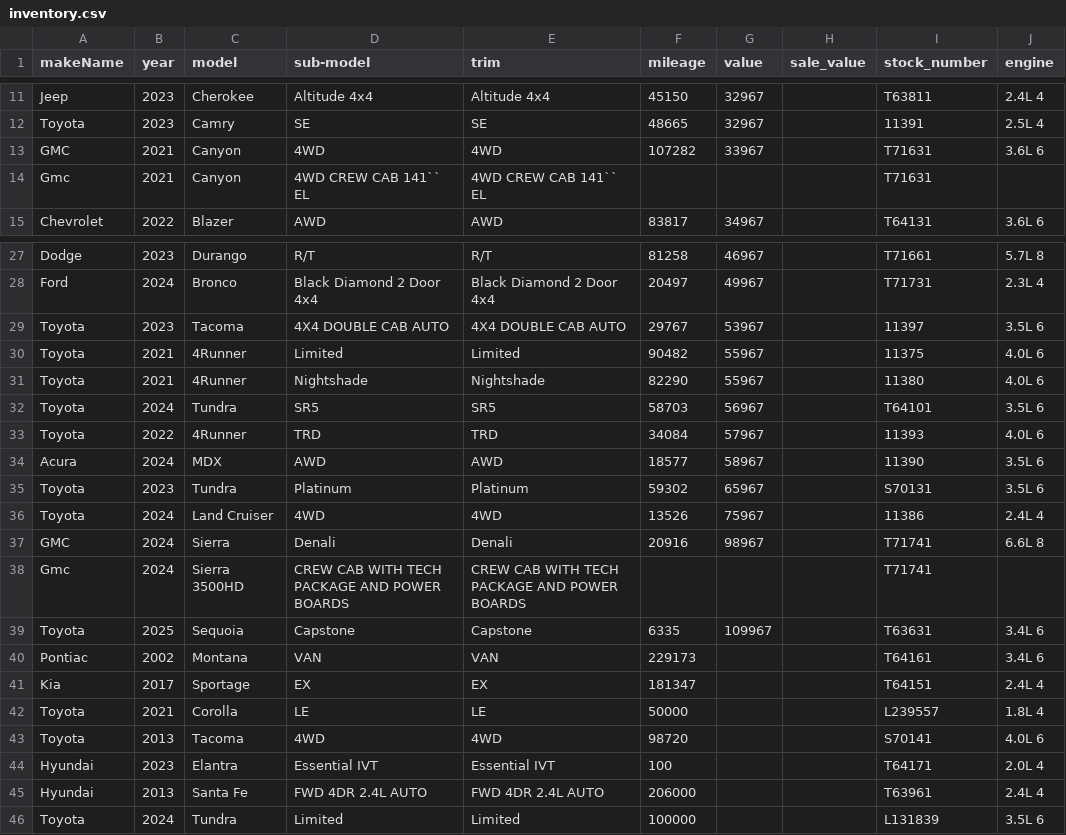
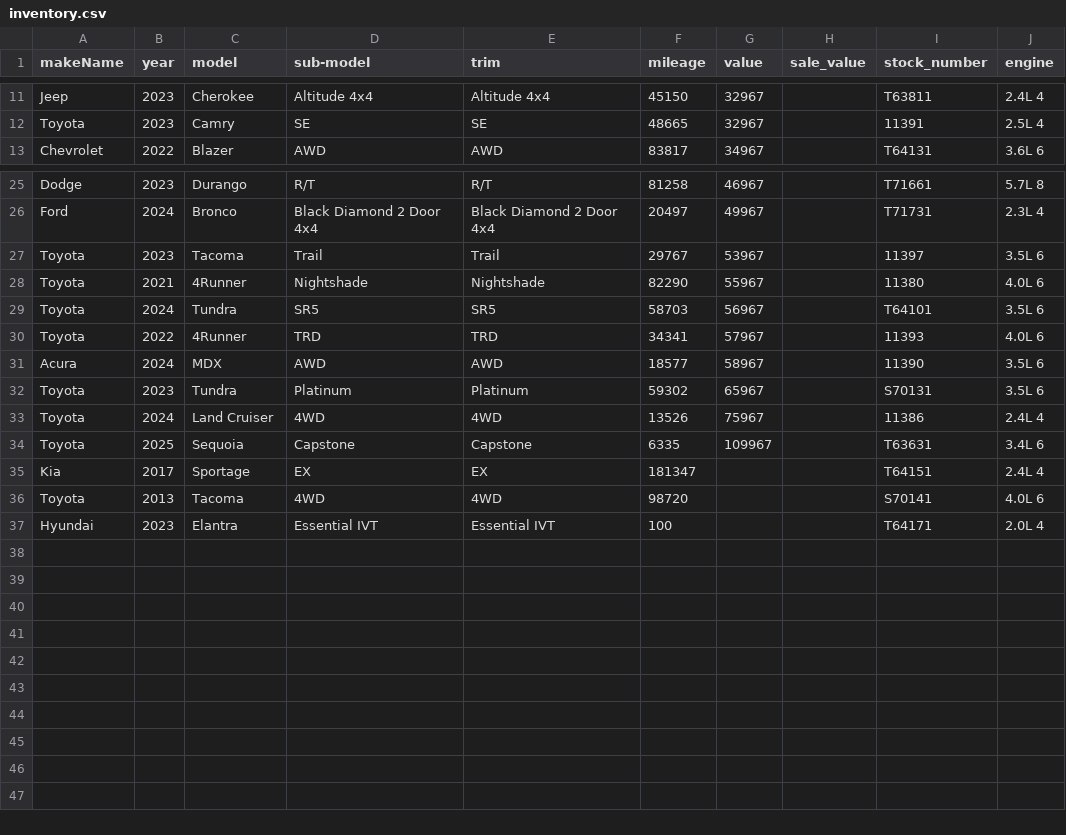
Before and after one commit to monilp28/RDTPDF, a CSV file: public/data/inventory.csv, drawn as a sheet; only a part is shown, gaps mark what is left out.

```diff
--- a/public/data/inventory.csv
+++ b/public/data/inventory.csv
@@ -12,4 +12,2 @@ Jeep,2023,Cherokee,Altitude 4x4,Altitude 4x4,45150,32967,,T63811,2.4L 4
 Toyota,2023,Camry,SE,SE,48665,32967,,11391,2.5L 4
-GMC,2021,Canyon,4WD,4WD,107282,33967,,T71631,3.6L 6
-Gmc,2021,Canyon,4WD CREW CAB 141`` EL,4WD CREW CAB 141`` EL,,,,T71631,
 Chevrolet,2022,Blazer,AWD,AWD,83817,34967,,T64131,3.6L 6
@@ -28,7 +26,6 @@ Dodge,2023,Durango,R/T,R/T,81258,46967,,T71661,5.7L 8
 Ford,2024,Bronco,Black Diamond 2 Door 4x4,Black Diamond 2 Door 4x4,20497,49967,,T71731,2.3L 4
-Toyota,2023,Tacoma,4X4 DOUBLE CAB AUTO,4X4 DOUBLE CAB AUTO,29767,53967,,11397,3.5L 6
-Toyota,2021,4Runner,Limited,Limited,90482,55967,,11375,4.0L 6
+Toyota,2023,Tacoma,Trail,Trail,29767,53967,,11397,3.5L 6
 Toyota,2021,4Runner,Nightshade,Nightshade,82290,55967,,11380,4.0L 6
 Toyota,2024,Tundra,SR5,SR5,58703,56967,,T64101,3.5L 6
-Toyota,2022,4Runner,TRD,TRD,34084,57967,,11393,4.0L 6
+Toyota,2022,4Runner,TRD,TRD,34341,57967,,11393,4.0L 6
 Acura,2024,MDX,AWD,AWD,18577,58967,,11390,3.5L 6
@@ -36,11 +33,5 @@ Toyota,2023,Tundra,Platinum,Platinum,59302,65967,,S70131,3.5L 6
 Toyota,2024,Land Cruiser,4WD,4WD,13526,75967,,11386,2.4L 4
-GMC,2024,Sierra,Denali,Denali,20916,98967,,T71741,6.6L 8
-Gmc,2024,Sierra 3500HD,CREW CAB WITH TECH PACKAGE AND POWER BOARDS,CREW CAB WITH TECH PACKAGE AND POWER BOARDS,,,,T71741,
 Toyota,2025,Sequoia,Capstone,Capstone,6335,109967,,T63631,3.4L 6
-Pontiac,2002,Montana,VAN,VAN,229173,,,T64161,3.4L 6
 Kia,2017,Sportage,EX,EX,181347,,,T64151,2.4L 4
-Toyota,2021,Corolla,LE,LE,50000,,,L239557,1.8L 4
 Toyota,2013,Tacoma,4WD,4WD,98720,,,S70141,4.0L 6
 Hyundai,2023,Elantra,Essential IVT,Essential IVT,100,,,T64171,2.0L 4
-Hyundai,2013,Santa Fe,FWD 4DR 2.4L AUTO,FWD 4DR 2.4L AUTO,206000,,,T63961,2.4L 4
-Toyota,2024,Tundra,Limited,Limited,100000,,,L131839,3.5L 6
```
